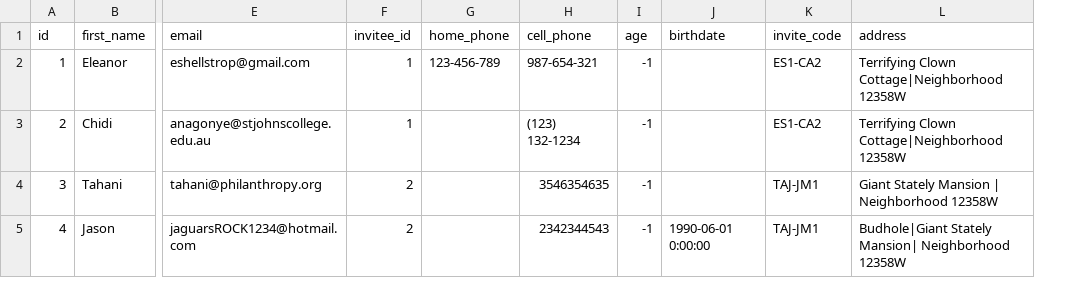
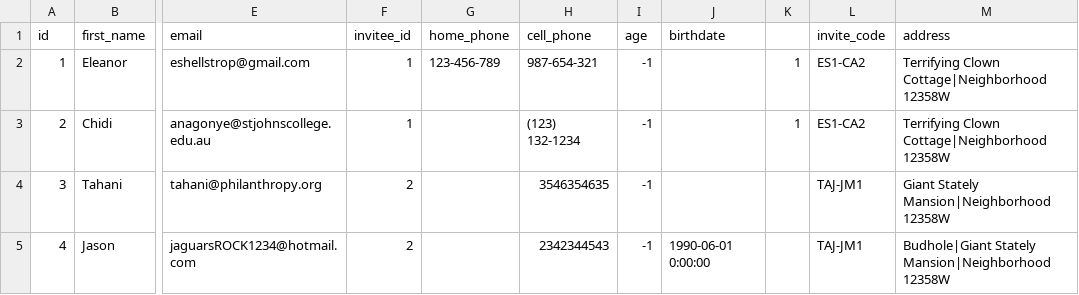
Before and after one commit to cshabsin/conju, a TSV file: test_import_data/Test_Guests.tsv, drawn as a sheet; only a part is shown, gaps mark what is left out; addresses are those after the commit; the diff names each change by its address in the sheet, - before the commit and + after, or states it on an @@ line.

Commit message:
Parse birthday correctly and add flag for needing a birthdate.

```diff
--- a/test_import_data/Test_Guests.tsv
+++ b/test_import_data/Test_Guests.tsv
+column K, rows 2-3: 1 | 1
-M4 (address): Giant Stately Mansion | Neighborhood 12358W
+M4 (address): Giant Stately Mansion|Neighborhood 12358W
-M5 (address): Budhole|Giant Stately Mansion| Neighborhood 12358W
+M5 (address): Budhole|Giant Stately Mansion|Neighborhood 12358W
```
Also changed, not shown: 3 other files.
